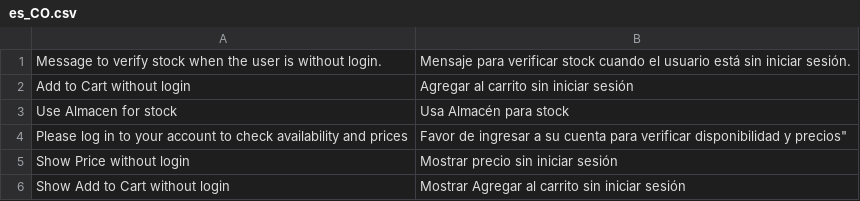
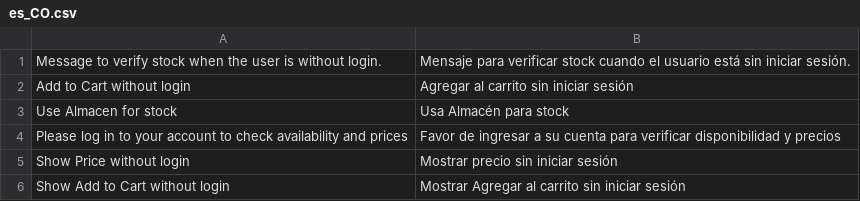
Before and after one commit to marcgentocapacitacion/milan, a CSV file: app/code/Wagento/Catalog/i18n/es_CO.csv, drawn as a sheet.

Commit message:
Fix problem with message in catalog view

```diff
--- a/app/code/Wagento/Catalog/i18n/es_CO.csv
+++ b/app/code/Wagento/Catalog/i18n/es_CO.csv
@@ -3,3 +3,3 @@
 "Use Almacen for stock", "Usa Almacén para stock"
-"Please log in to your account to check availability and prices",""Favor de ingresar a su cuenta para verificar disponibilidad y precios"
+"Please log in to your account to check availability and prices","Favor de ingresar a su cuenta para verificar disponibilidad y precios"
 "Show Price without login","Mostrar precio sin iniciar sesión"
```
Also changed, not shown: 2 other files.
